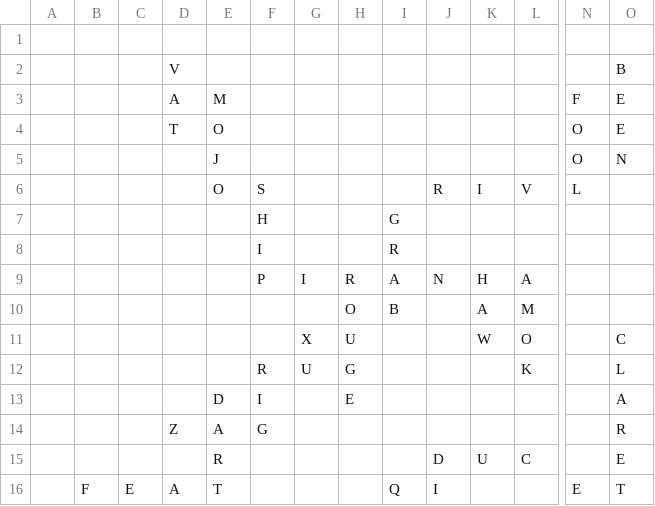
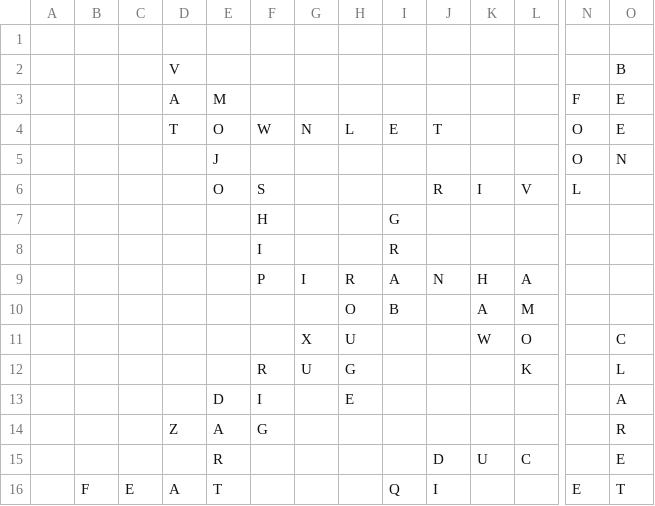
Before and after one commit to daflad/scrabble.nehpets.co.uk, a CSV file: scrabble.csv, drawn as a sheet; only a part is shown, gaps mark what is left out; removed rows and columns are numbered as before the commit, all else as after; rows hold the shown columns only; the diff names each change by its address in the sheet, - before the commit and + after, or states it on an @@ line.

Commit message:
game updated

```diff
--- a/scrabble.csv
+++ b/scrabble.csv
-row 4:  |  |  | T | O |  |  |  |  |  |  |  | O | E
+row 4:  |  |  | T | O | W | N | L | E | T |  |  | O | E
```
